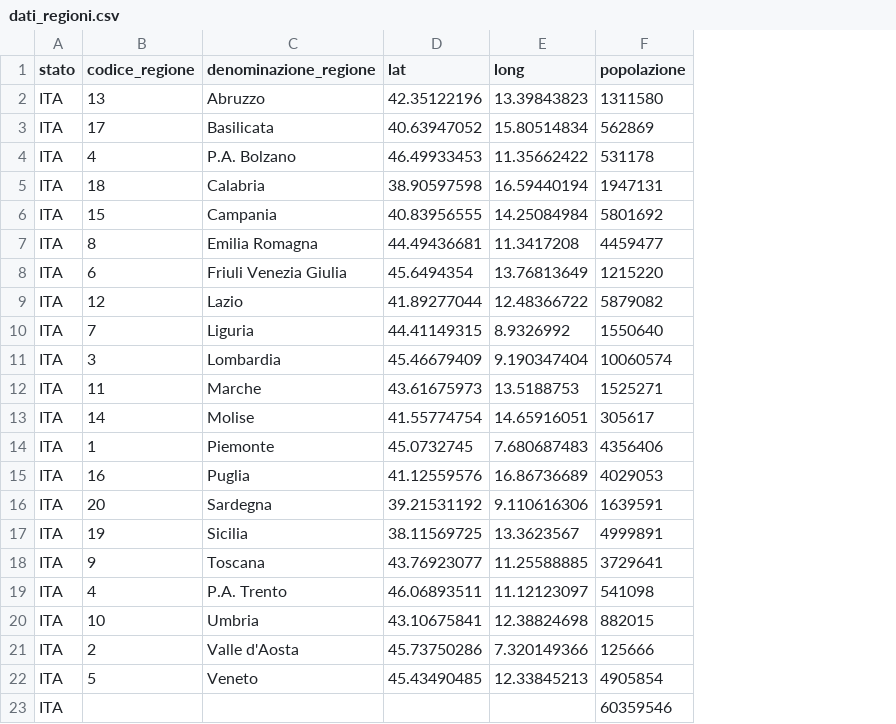
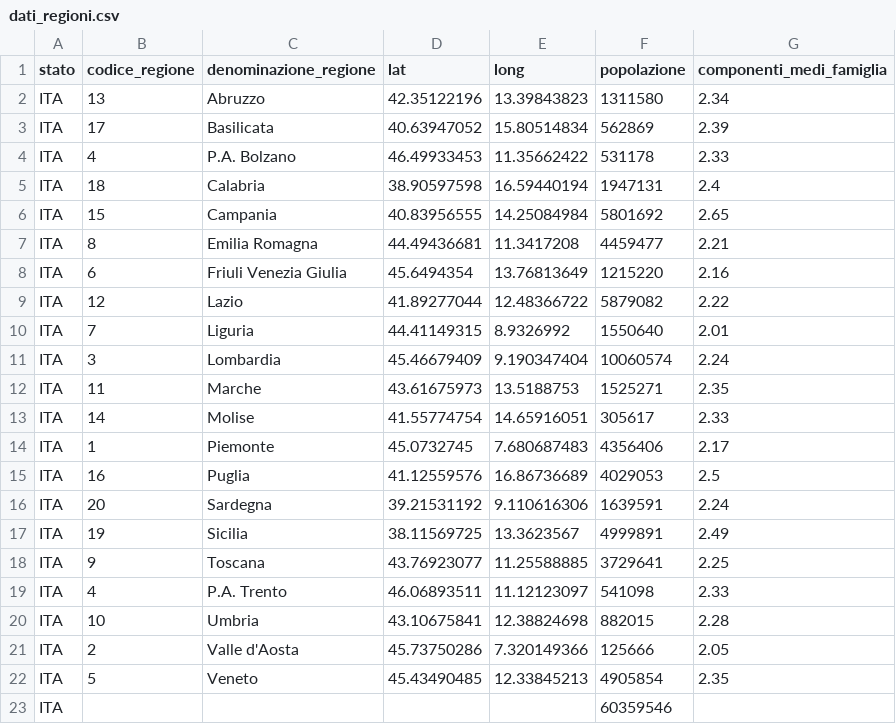
Before and after one commit to albortros/COVID-19, a CSV file: model-DummyExp/dati_regioni.csv, drawn as a sheet; the diff names each change by its address in the sheet, - before the commit and + after, or states it on an @@ line.

```diff
--- a/model-DummyExp/dati_regioni.csv
+++ b/model-DummyExp/dati_regioni.csv
+column G (componenti_medi_famiglia), rows 2-22: 2.34 | 2.39 | 2.33 | 2.4 | 2.65 | 2.21 | 2.16 | 2.22 | 2.01 | 2.24 | 2.35 | 2.33 | 2.17 | 2.5 | 2.24 | 2.49 | 2.25 | 2.33 | 2.28 | 2.05 | 2.35
```
Also changed, not shown: 2 other files.
